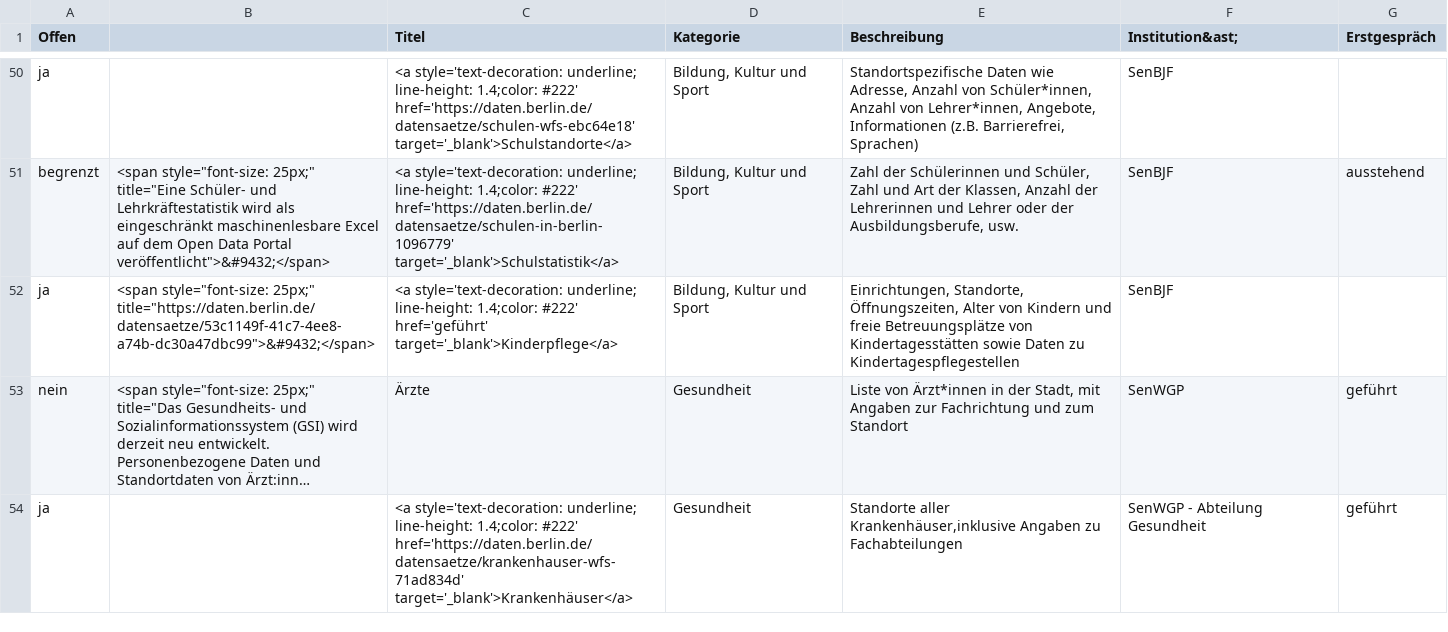
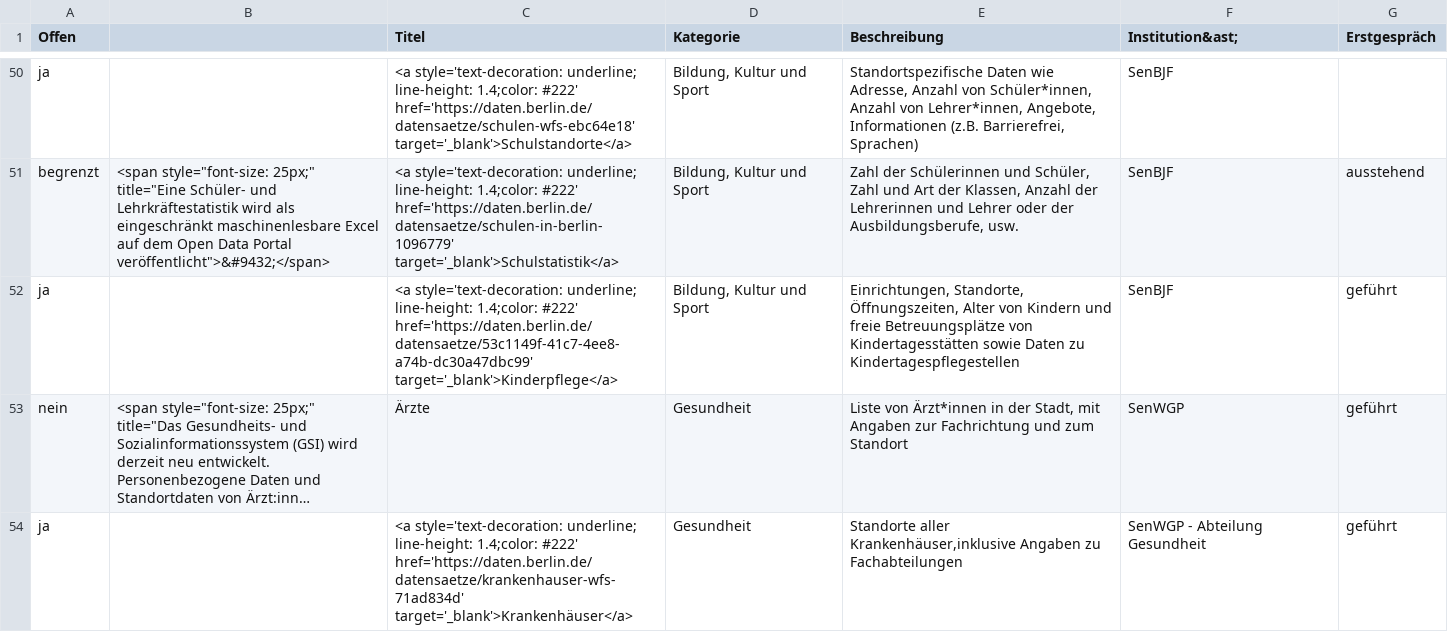
Before and after one commit to technologiestiftung/kerndatensaetze-monitor, a CSV file: data/kerndatensaetze-chart.csv, drawn as a sheet; only a part is shown, gaps mark what is left out; long unchanged cells end in …; the diff names each change by its address in the sheet, - before the commit and + after, or states it on an @@ line.

```diff
--- a/data/kerndatensaetze-chart.csv
+++ b/data/kerndatensaetze-chart.csv
-B52: <span style="font-size: 25px;" title="https://daten.berlin.de/datensaetze/53c1149f-41c7-4ee8-a74b-dc30a47dbc99">&#9432;</span>
+B52: (empty)
-C52 (Titel): …1.4;color: #222' href='geführt' target='_blank'>Kinderpflege</a>
+C52 (Titel): …1.4;color: #222' href='https://daten.berlin.de/datensaetze/53c1149f-41c7-4ee8-a74b-dc30a47dbc99' target='_blank'>Kinderpflege</a>
-G52 (Erstgespräch): (empty)
+G52 (Erstgespräch): geführt
```
Also changed, not shown: 1 other file.
